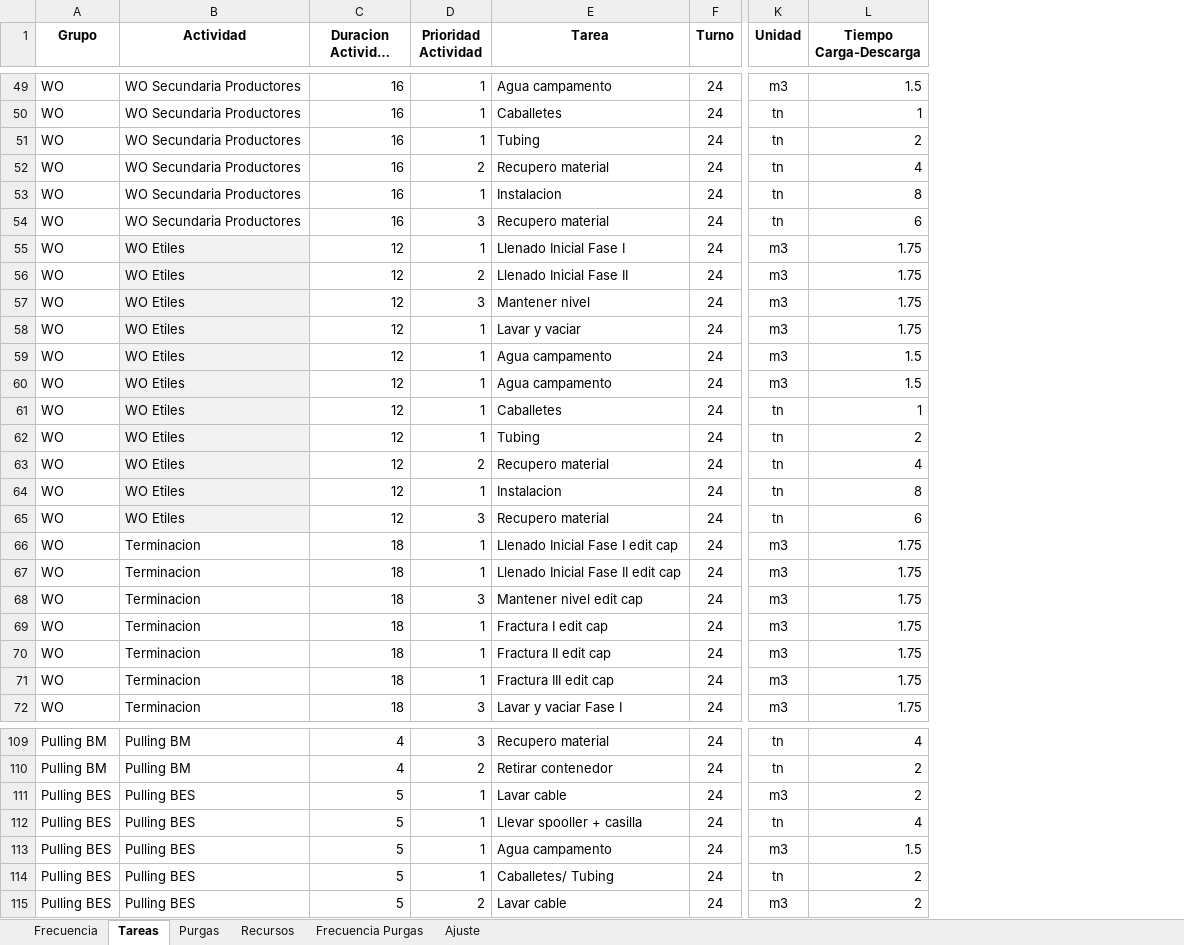
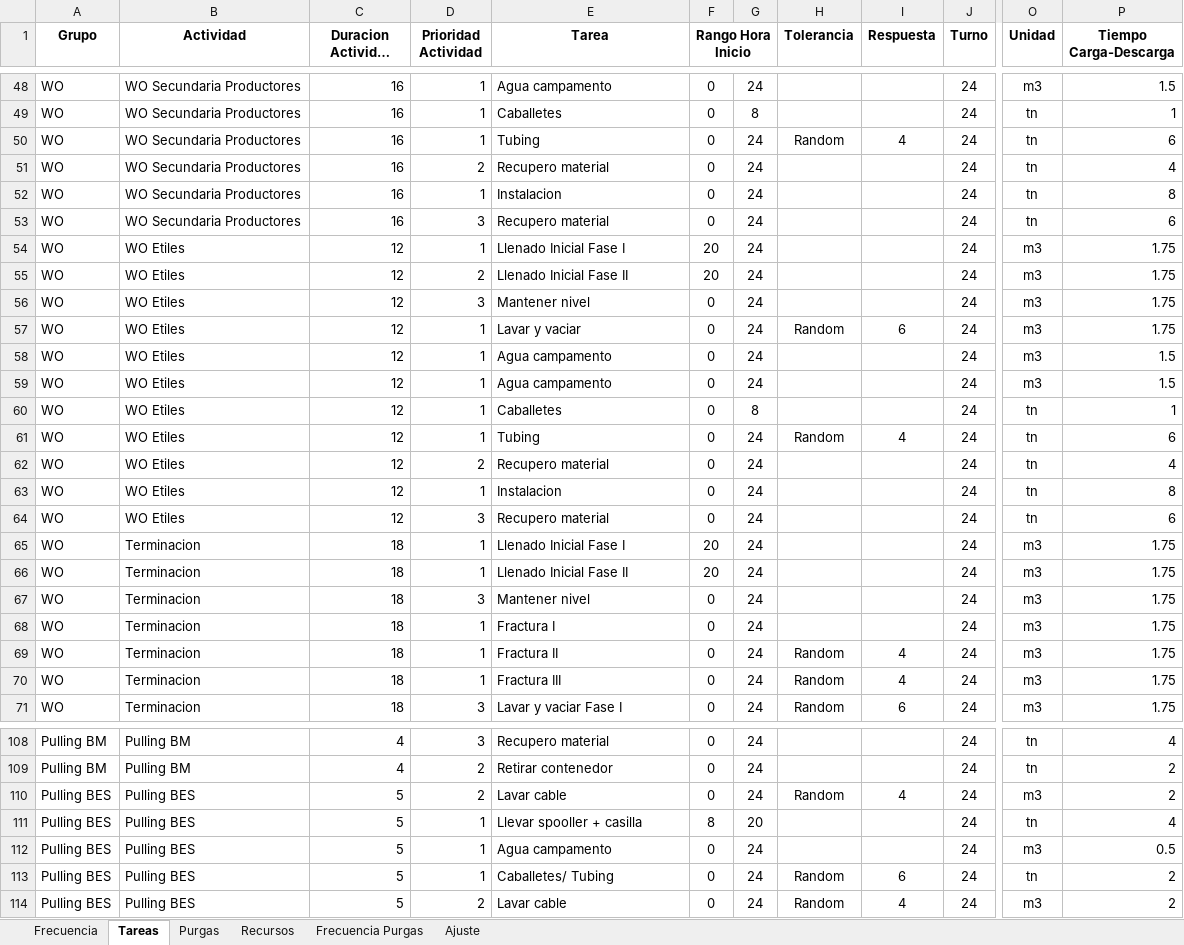
Before and after one commit to datamaniac03/oil, an Excel workbook: Modelo Logistica/Modelo Logística vDraft.xlsx, sheet Tareas, drawn as a sheet; only a part is shown, gaps mark what is left out; long unchanged cells end in …; values as stored, in another font and other column widths than the file's, no borders; addresses are those after the commit; the diff covers the shown part only; the diff names each change by its address in the sheet, - before the commit and + after, or states it on an @@ line.

```diff
--- a/Modelo Logistica/Modelo Logística vDraft.xlsx (sheet Tareas)
+++ b/Modelo Logistica/Modelo Logística vDraft.xlsx (sheet Tareas)
+column F (Rango Hora Inicio), rows 48-71: 0 | 0 | 0 | 0 | 0 | 0 | 20 | 20 | 0 | 0 | 0 | 0 | 0 | 0 | 0 | 0 | 0 | 20 | 20 | 0 | 0 | 0 | 0 | 0; rows 108-114: 0 | 0 | 0 | 8 | 0 | 0 | 0
+column G, rows 48-71: 24 | 8 | 24 | 24 | 24 | 24 | 24 | 24 | 24 | 24 | 24 | 24 | 8 | 24 | 24 | 24 | 24 | 24 | 24 | 24 | 24 | 24 | 24 | 24; rows 108-114: 24 | 24 | 24 | 20 | 24 | 24 | 24
+column H (Tolerancia), rows 50-71: Random |  |  |  |  |  |  | Random |  |  |  | Random |  |  |  |  |  |  |  | Random | Random | Random; rows 110-114: Random |  |  | Random | Random
+column I (Respuesta), rows 50-71: 4 |  |  |  |  |  |  | 6 |  |  |  | 4 |  |  |  |  |  |  |  | 4 | 4 | 6; rows 110-114: 4 |  |  | 6 | 4
-P50 (Tiempo Carga-Descarga): 2
+P50 (Tiempo Carga-Descarga): 6
-B54:B64 fill: #F2F2F2
+B54:B64 fill: none
-P61 (Tiempo Carga-Descarga): 2
+P61 (Tiempo Carga-Descarga): 6
-E65 (Tarea): Llenado Inicial Fase I edit cap
+E65 (Tarea): Llenado Inicial Fase I
-E66 (Tarea): Llenado Inicial Fase II edit cap
+E66 (Tarea): Llenado Inicial Fase II
-E67 (Tarea): Mantener nivel edit cap
+E67 (Tarea): Mantener nivel
-E68 (Tarea): Fractura I edit cap
+E68 (Tarea): Fractura I
-E69 (Tarea): Fractura II edit cap
+E69 (Tarea): Fractura II
-E70 (Tarea): Fractura III edit cap
+E70 (Tarea): Fractura III
-D110 (Prioridad Actividad): 1
+D110 (Prioridad Actividad): 2
-P112 (Tiempo Carga-Descarga): 1.5
+P112 (Tiempo Carga-Descarga): 0.5
```
Also changed, not shown: 2 added rows, 2 removed rows, 14 edited cells and cell formats elsewhere in this sheet.
